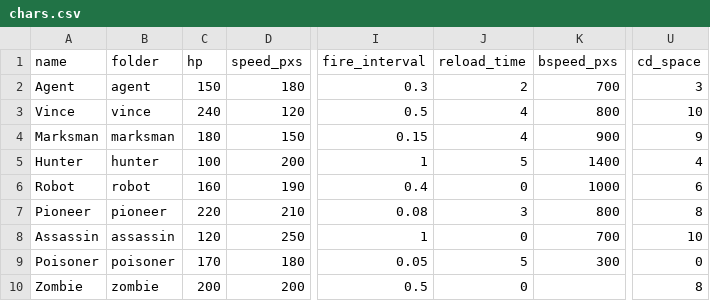
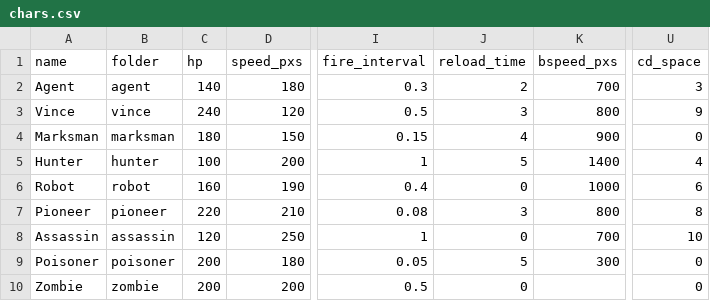
Before and after one commit to CYC2006/PvP-Game, a CSV file: chars.csv, drawn as a sheet; only a part is shown, gaps mark what is left out; the diff names each change by its address in the sheet, - before the commit and + after, or states it on an @@ line.

Commit message:
feat: add rune system with char-select UI, server logic, and HUD
Rune system
- Three universal runes selectable during char select (Q key to activate,
  30 s CD): Recovery (5% HP/s × 6 s, interrupted on damage), Burst Heal
  (instant 20% HP), HP Boost (passive, +30% max HP from game start).
- Rune panel drawn below the stats panel in charselect.py; three cards
  horizontally with hover/selected highlight, key badge, and description.
- selected_rune() API; reset() clears selection.

Networking
- PKT_CHAR_SELECT payload extended with rune_id byte.
- PKT_CMD struct gains flags2 byte (bit 0 = use_rune).
- PlayerCommand gains use_rune field.

Input / HUD
- init_rune() sets Q-key CD after init_char(); Q key triggers use_rune.
- _draw_rune_hud() shows rune name + cooldown bar at bottom-left HUD.
- Q cooldown entry included in skill_cooldowns dict.

Server / State
- server.py tracks player_runes, passes rune_id to apply_char_stats,
  calls _activate_rune() and step_rune_recovery() each tick.
- Player gains rune_id, rune_cd_until, rune_recovery_ticks, base_max_hp.
- step_rune_recovery() heals at tick multiples of 60 over 360 ticks.

Balance tweaks (chars.csv)
- Agent: HP 150 → 140
- Vince: reload_time 4 → 3 s; cd_space 10 → 9 s
- Marksman: cd_space 9 → 0 (passive, no cast)
- Poisoner: HP 170 → 200
- Zombie: cd_space 8 → 0

```diff
--- a/chars.csv
+++ b/chars.csv
-C2 (hp): 150
+C2 (hp): 140
-J3 (reload_time): 4
+J3 (reload_time): 3
-U3 (cd_space): 10
+U3 (cd_space): 9
-U4 (cd_space): 9
+U4 (cd_space): 0
-C9 (hp): 170
+C9 (hp): 200
-U10 (cd_space): 8
+U10 (cd_space): 0
```
Also changed, not shown: 8 other files.
